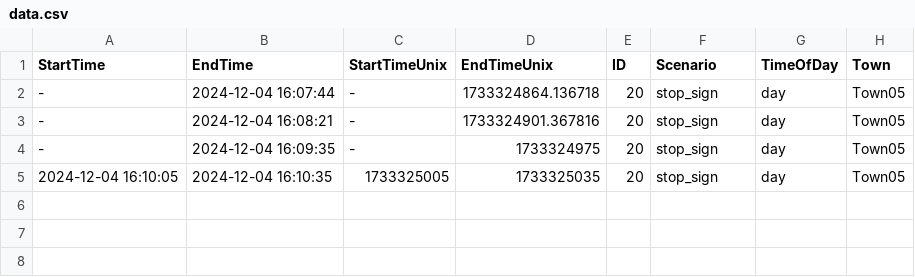
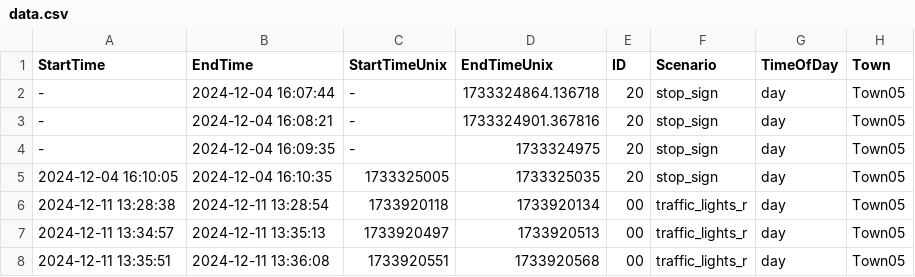
Before and after one commit to shh1v/scenario_runner, a CSV file: study_data/data.csv, drawn as a sheet.

```diff
--- a/study_data/data.csv
+++ b/study_data/data.csv
@@ -5 +5,4 @@ StartTime,EndTime,StartTimeUnix,EndTimeUnix,ID,Scenario,TimeOfDay,Town
 2024-12-04 16:10:05,2024-12-04 16:10:35,1733325005,1733325035,20,stop_sign,day,Town05
+2024-12-11 13:28:38,2024-12-11 13:28:54,1733920118,1733920134,00,traffic_lights_r,day,Town05
+2024-12-11 13:34:57,2024-12-11 13:35:13,1733920497,1733920513,00,traffic_lights_r,day,Town05
+2024-12-11 13:35:51,2024-12-11 13:36:08,1733920551,1733920568,00,traffic_lights_r,day,Town05
```
Also changed, not shown: 5 other files.
